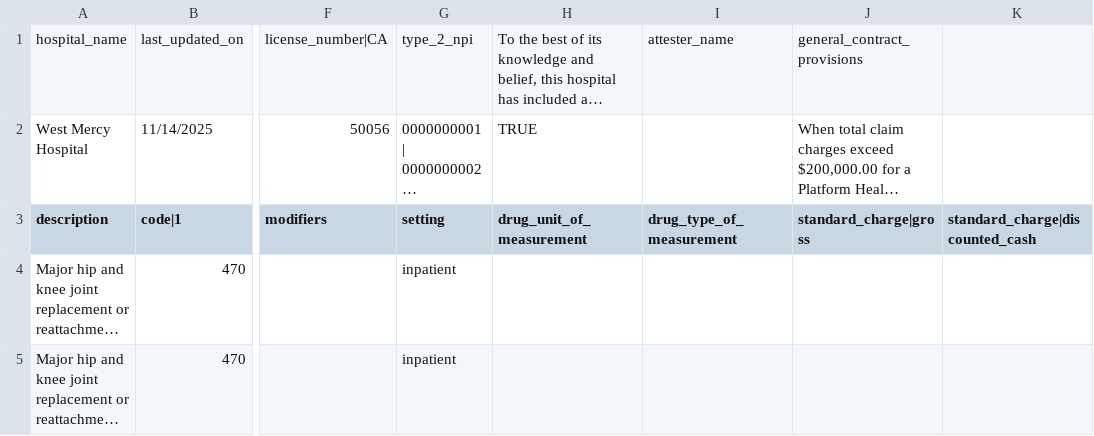
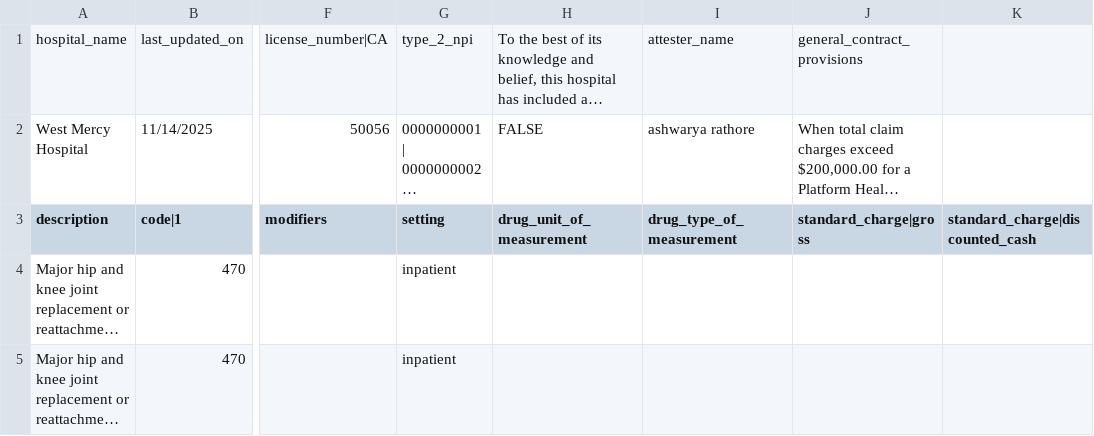
Before and after one commit to ashruqwerty/hospital_files, a CSV file: New_Provider_INN_Original_planting_2---1243827627667309355.csv, drawn as a sheet; only a part is shown, gaps mark what is left out; long unchanged cells end in …; the diff names each change by its address in the sheet, - before the commit and + after, or states it on an @@ line.

Commit message:
Update New_Provider_INN_Original_planting_2---1243827627667309355.csv

```diff
--- a/New_Provider_INN_Original_planting_2---1243827627667309355.csv
+++ b/New_Provider_INN_Original_planting_2---1243827627667309355.csv
-H2 (drug_unit_of_measurement): TRUE
+H2 (drug_unit_of_measurement): FALSE
-I2 (drug_type_of_measurement): (empty)
+I2 (drug_type_of_measurement): ashwarya rathore
```
